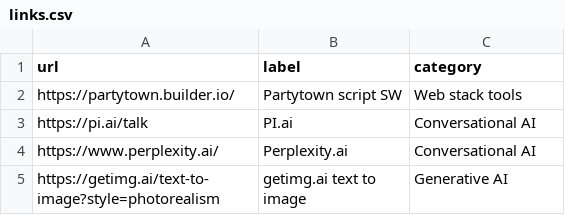
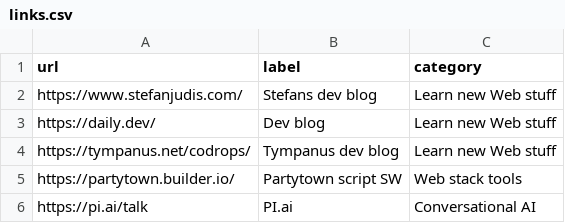
Before and after one commit to aksellsor/tools, a CSV file: links.csv, drawn as a sheet; only a part is shown; the shorter side is filled out with more unchanged rows.

Commit message:
Update links.csv

```diff
--- a/links.csv
+++ b/links.csv
@@ -1,2 +1,5 @@
 url,label,category
+https://www.stefanjudis.com/, Stefans dev blog, Learn new Web stuff
+https://daily.dev/, Dev blog, Learn new Web stuff
+https://tympanus.net/codrops/, Tympanus dev blog, Learn new Web stuff
 https://partytown.builder.io/, Partytown script SW, Web stack tools
```
